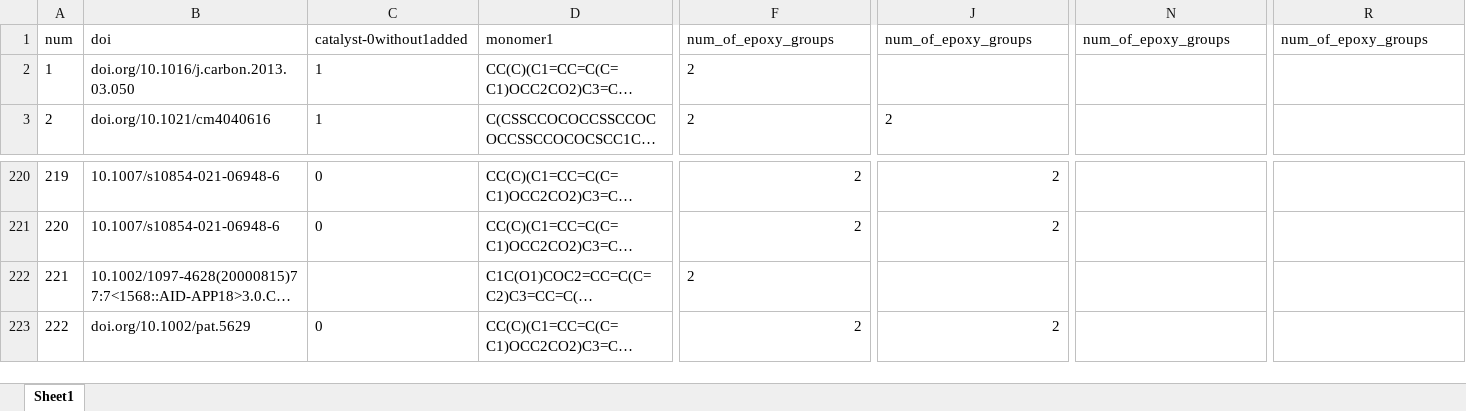
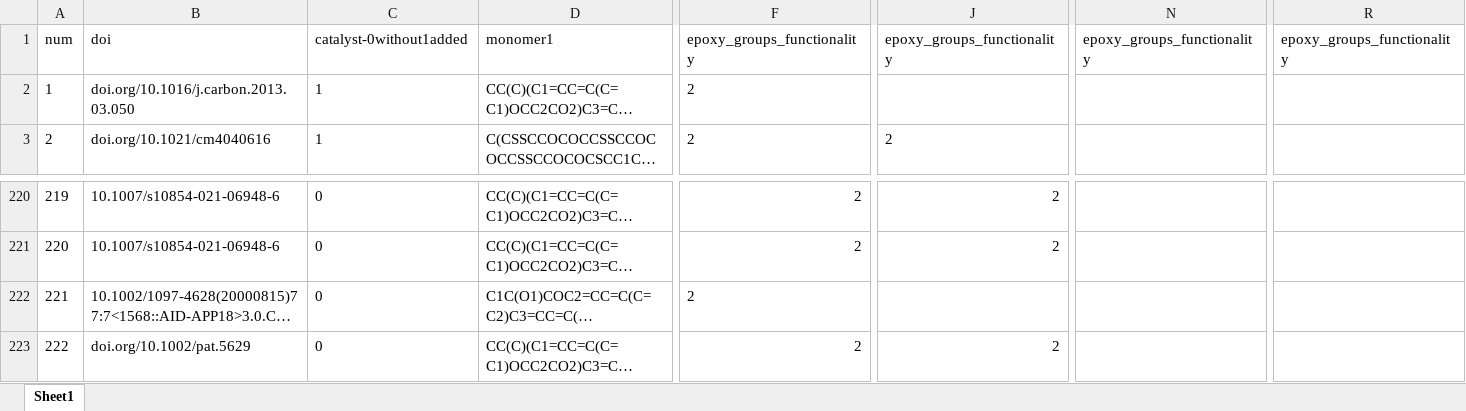
Before and after one commit to luo-junyu/AdaQSPR, an Excel workbook: data/train/TS.xlsx, sheet Sheet1, drawn as a sheet; only a part is shown, gaps mark what is left out; long unchanged cells end in …; values as stored, in another font and other column widths than the file's, no borders; the diff names each change by its address in the sheet, - before the commit and + after, or states it on an @@ line.

```diff
--- a/data/train/TS.xlsx (sheet Sheet1)
+++ b/data/train/TS.xlsx (sheet Sheet1)
-F1: num_of_epoxy_groups
+F1: epoxy_groups_functionality
-J1: num_of_epoxy_groups
+J1: epoxy_groups_functionality
-N1: num_of_epoxy_groups
+N1: epoxy_groups_functionality
-R1: num_of_epoxy_groups
+R1: epoxy_groups_functionality
-C222: (empty)
+C222: 0
```
Also changed, not shown: data/train/Eb.xlsx, data/train/Td.xlsx, 32 other files.
